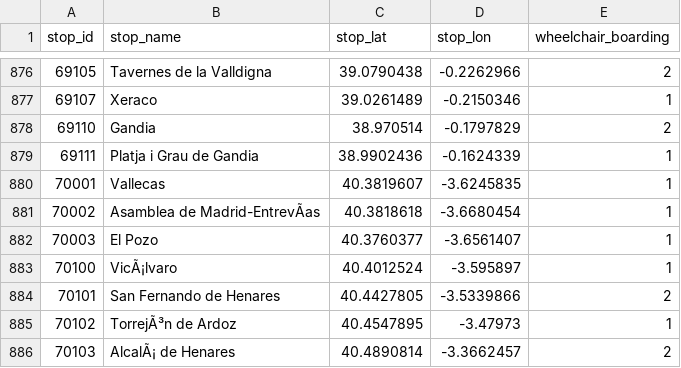
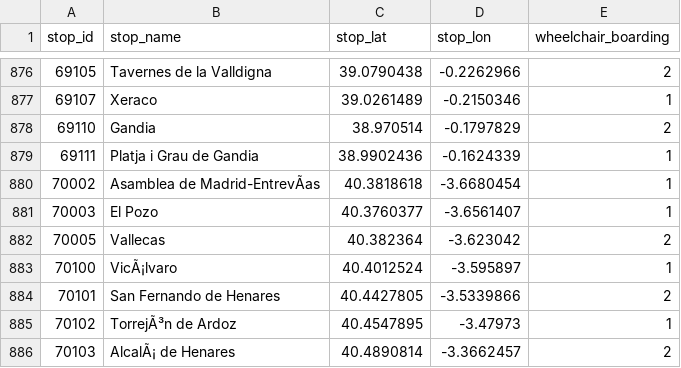
Before and after one commit to WireNext/cercaniasgtfs, a CSV file: data_csv/stops.csv, drawn as a sheet; only a part is shown, gaps mark what is left out; removed rows and columns are numbered as before the commit, all else as after; the diff names each change by its address in the sheet, - before the commit and + after, or states it on an @@ line.

```diff
--- a/data_csv/stops.csv
+++ b/data_csv/stops.csv
-row 880: 70001 | Vallecas | 40.3819607 | -3.6245835 | 1
+row 882: 70005 | Vallecas | 40.382364 | -3.623042 | 2
```
Also changed, not shown: data_csv/calendar.csv, data_csv/routes.csv, 2 other files.
